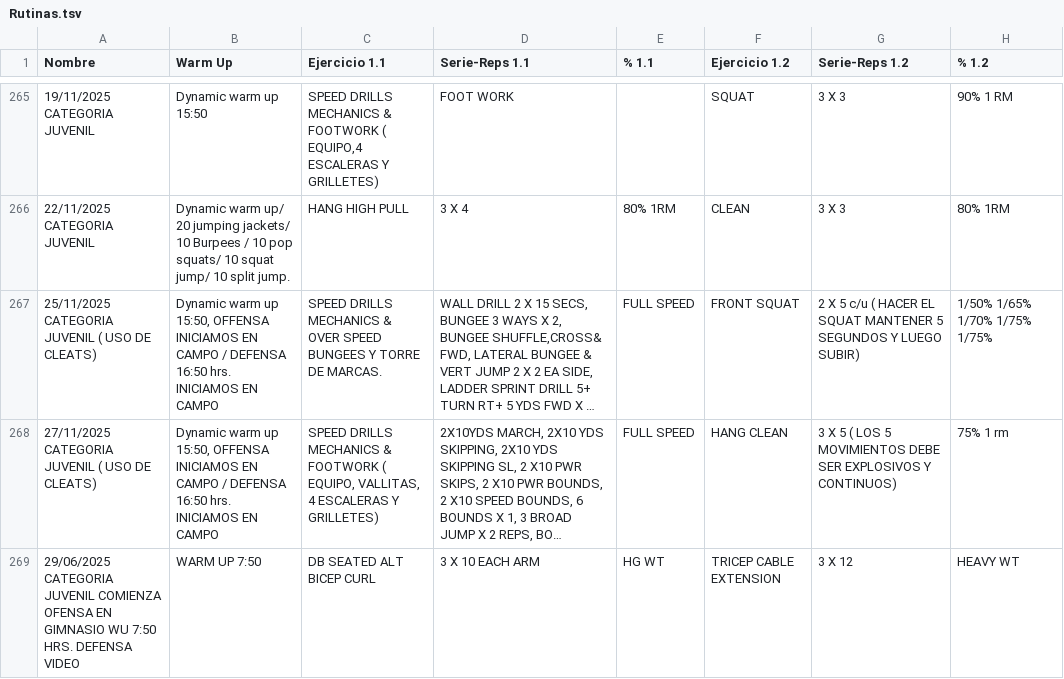
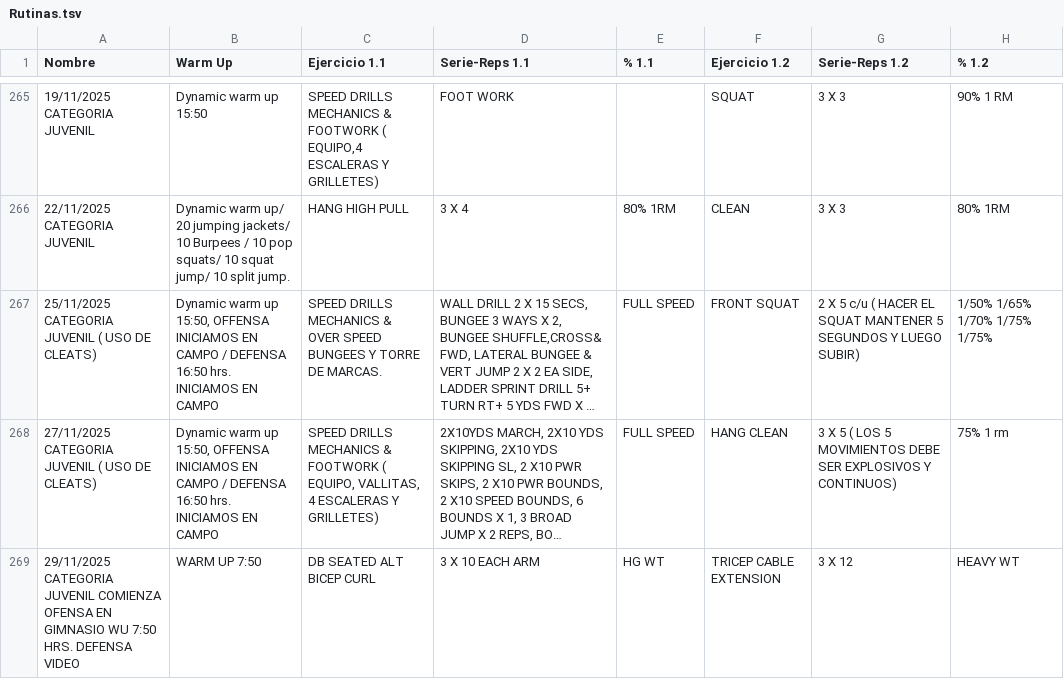
Before and after one commit to zagalseb/APPSVG, a TSV file: Rutinas.tsv, drawn as a sheet; only a part is shown, gaps mark what is left out; long unchanged cells end in …; the diff names each change by its address in the sheet, - before the commit and + after, or states it on an @@ line.

Commit message:
Add files via upload

```diff
--- a/Rutinas.tsv
+++ b/Rutinas.tsv
-A269 (Nombre): 29/06/2025 CATEGORIA JUVENIL…
+A269 (Nombre): 29/11/2025 CATEGORIA JUVENIL…
```
